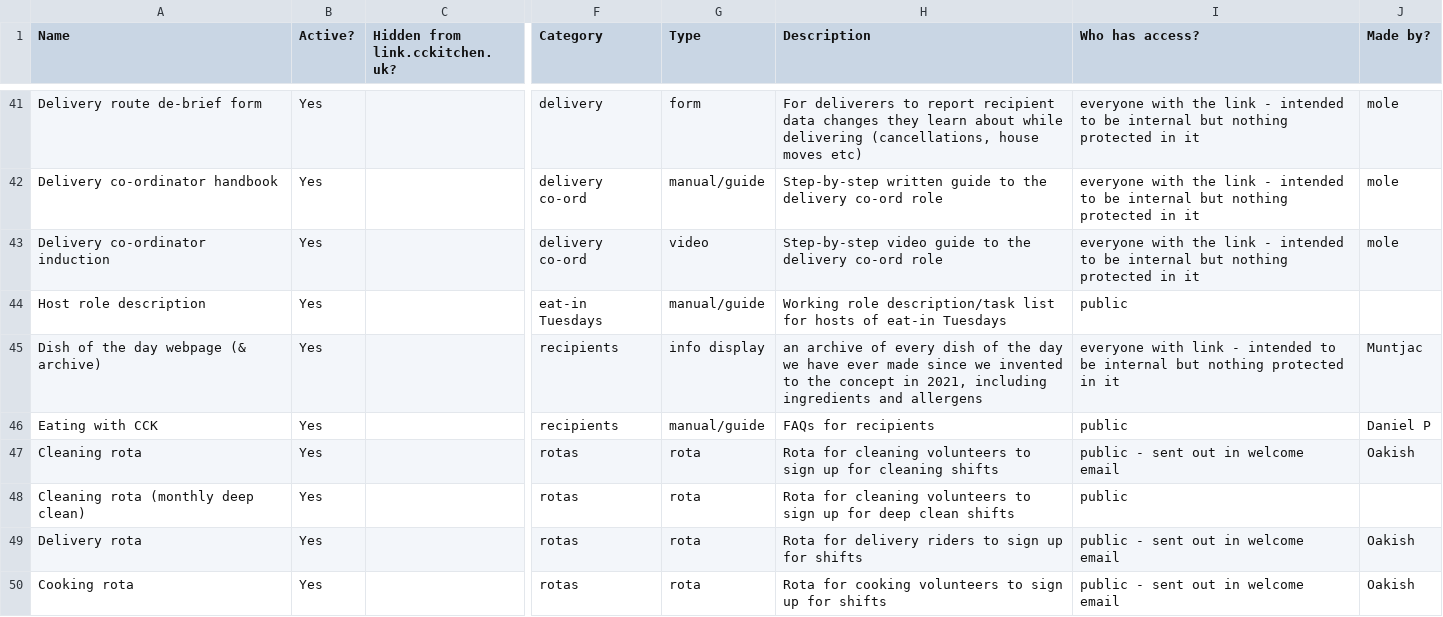
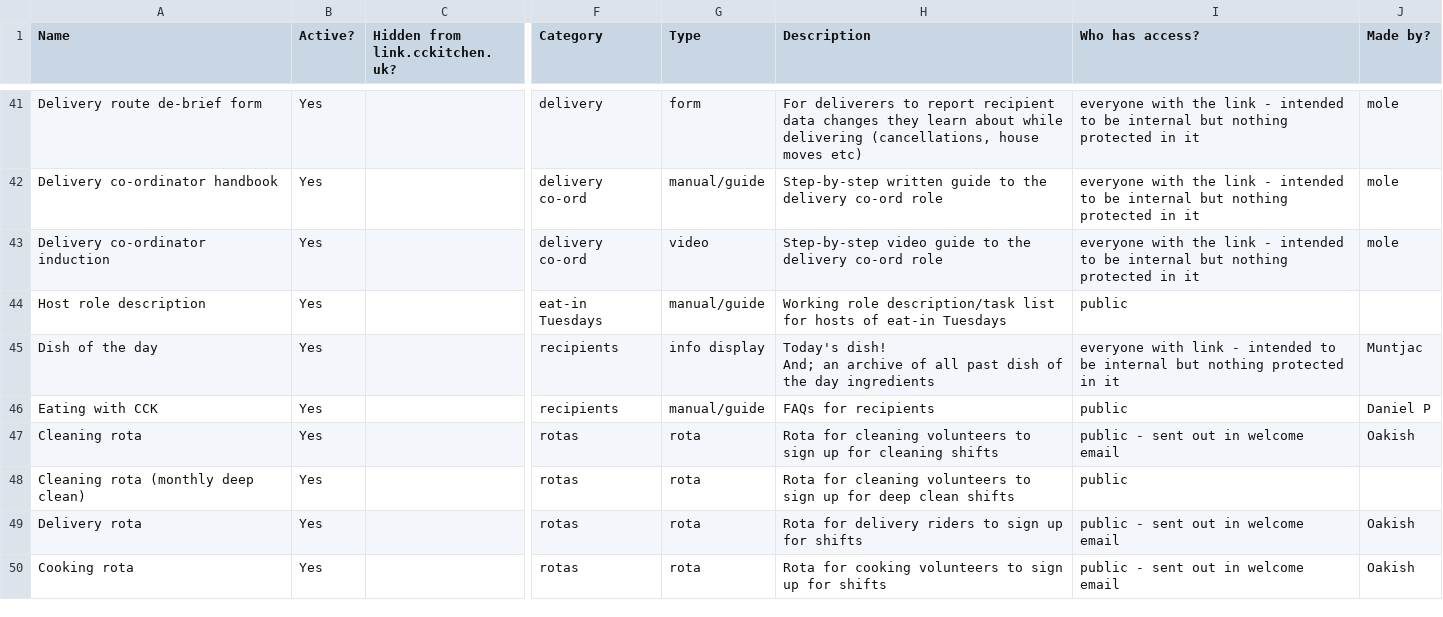
Before and after one commit to Cambridge-Community-Kitchen/link-shortener, a CSV file: links.csv, drawn as a sheet; only a part is shown, gaps mark what is left out; ↵ is a line break in a cell; the diff names each change by its address in the sheet, - before the commit and + after, or states it on an @@ line.

Commit message:
"jump-to" section, copy link helptext, and more section colours

```diff
--- a/links.csv
+++ b/links.csv
-A45 (Name): Dish of the day webpage (& archive)
+A45 (Name): Dish of the day
-H45 (Description): an archive of every dish of the day we have ever made since we invented to the concept in 2021, including ingredients and allergens
+H45 (Description): Today's dish! ↵ And; an archive of all past dish of the day ingredients
```
Also changed, not shown: 2 other files.
